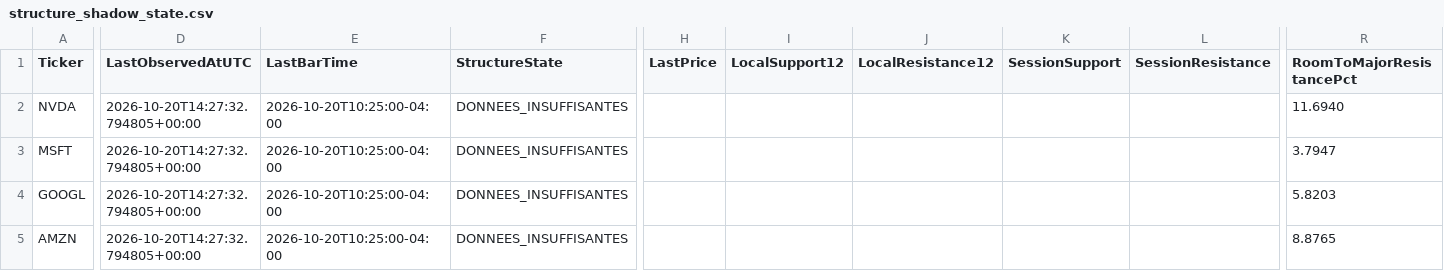
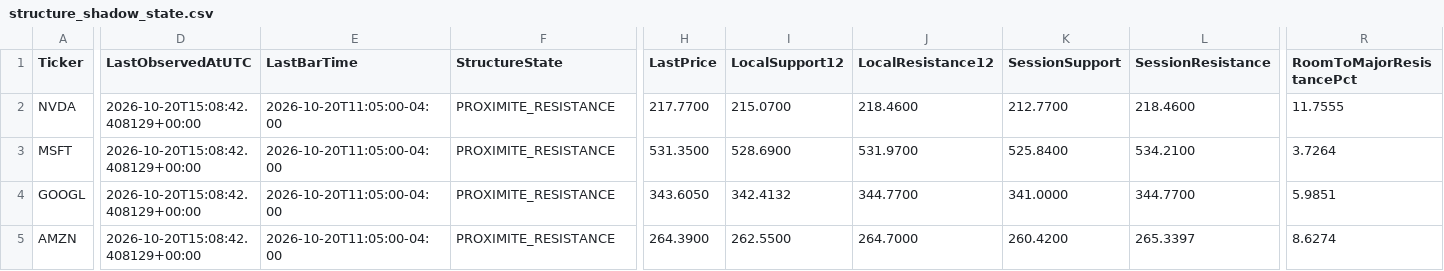
Before and after one commit to Thameur95/investment-assistant, a CSV file: historical_lab/results/structure_shadow_state.csv, drawn as a sheet; only a part is shown, gaps mark what is left out; the diff covers the shown part only; the diff names each change by its address in the sheet, - before the commit and + after, or states it on an @@ line.

```diff
--- a/historical_lab/results/structure_shadow_state.csv
+++ b/historical_lab/results/structure_shadow_state.csv
-D2:D5 (LastObservedAtUTC): 2026-10-20T14:27:32.794805+00:00
+D2:D5 (LastObservedAtUTC): 2026-10-20T15:08:42.408129+00:00
-E2:E5 (LastBarTime): 2026-10-20T10:25:00-04:00
+E2:E5 (LastBarTime): 2026-10-20T11:05:00-04:00
-F2:F5 (StructureState): DONNEES_INSUFFISANTES
+F2:F5 (StructureState): PROXIMITE_RESISTANCE
-H2 (LastPrice): (empty)
+H2 (LastPrice): 217.7700
-I2 (LocalSupport12): (empty)
+I2 (LocalSupport12): 215.0700
-J2 (LocalResistance12): (empty)
+J2 (LocalResistance12): 218.4600
-K2 (SessionSupport): (empty)
+K2 (SessionSupport): 212.7700
-L2 (SessionResistance): (empty)
+L2 (SessionResistance): 218.4600
-R2 (RoomToMajorResistancePct): 11.6940
+R2 (RoomToMajorResistancePct): 11.7555
-H3 (LastPrice): (empty)
+H3 (LastPrice): 531.3500
-I3 (LocalSupport12): (empty)
+I3 (LocalSupport12): 528.6900
-J3 (LocalResistance12): (empty)
+J3 (LocalResistance12): 531.9700
-K3 (SessionSupport): (empty)
+K3 (SessionSupport): 525.8400
-L3 (SessionResistance): (empty)
+L3 (SessionResistance): 534.2100
-R3 (RoomToMajorResistancePct): 3.7947
+R3 (RoomToMajorResistancePct): 3.7264
-H4 (LastPrice): (empty)
+H4 (LastPrice): 343.6050
-I4 (LocalSupport12): (empty)
+I4 (LocalSupport12): 342.4132
-J4 (LocalResistance12): (empty)
+J4 (LocalResistance12): 344.7700
-K4 (SessionSupport): (empty)
+K4 (SessionSupport): 341.0000
-L4 (SessionResistance): (empty)
+L4 (SessionResistance): 344.7700
-R4 (RoomToMajorResistancePct): 5.8203
+R4 (RoomToMajorResistancePct): 5.9851
-H5 (LastPrice): (empty)
+H5 (LastPrice): 264.3900
-I5 (LocalSupport12): (empty)
+I5 (LocalSupport12): 262.5500
-J5 (LocalResistance12): (empty)
+J5 (LocalResistance12): 264.7000
-K5 (SessionSupport): (empty)
+K5 (SessionSupport): 260.4200
-L5 (SessionResistance): (empty)
+L5 (SessionResistance): 265.3397
-R5 (RoomToMajorResistancePct): 8.8765
+R5 (RoomToMajorResistancePct): 8.6274
```
Also changed, not shown: 124 edited cells elsewhere in this file, historical_lab/results/structure_shadow_cash.csv, historical_lab/results/trade_intelligence_log.csv, 7 other files.
